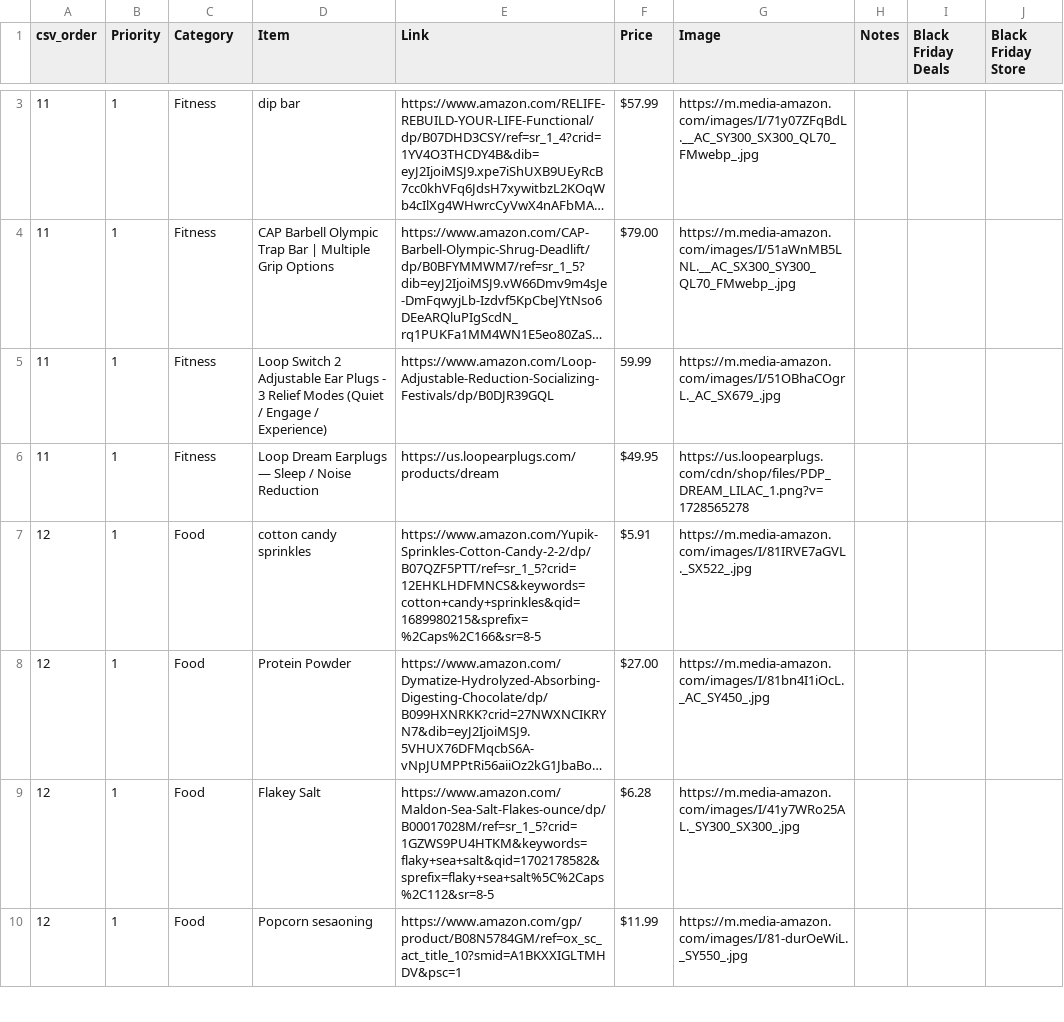
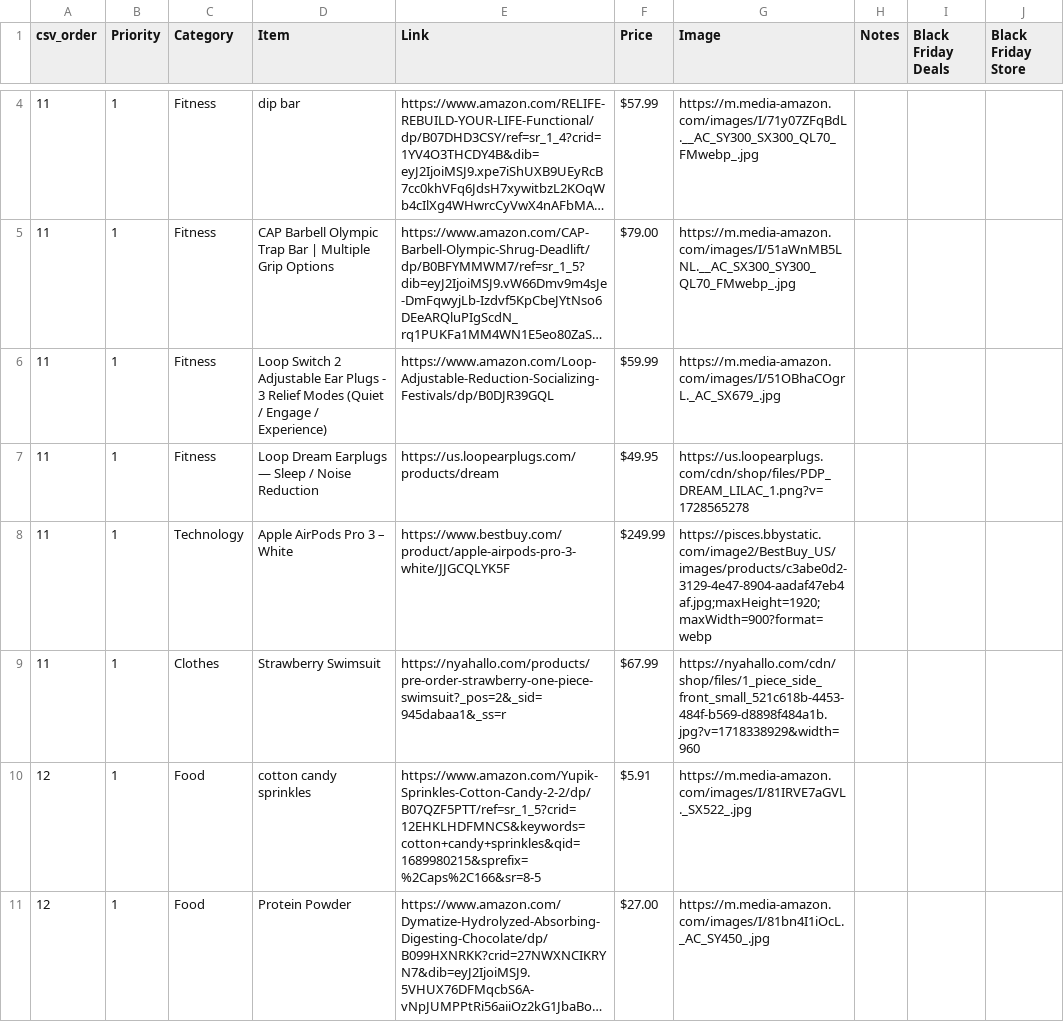
Before and after one commit to alexis1286/WishList, a CSV file: Flask (No Longer In Use)/Alexis_christmas_list.csv, drawn as a sheet; only a part is shown, gaps mark what is left out; the shorter side is filled out with more unchanged rows; long unchanged cells end in …; addresses are those after the commit; the diff covers the shown part only; the diff names each change by its address in the sheet, - before the commit and + after, or states it on an @@ line.

```diff
--- a/Flask (No Longer In Use)/Alexis_christmas_list.csv
+++ b/Flask (No Longer In Use)/Alexis_christmas_list.csv
-F6 (Price): 59.99
+F6 (Price): $59.99
+row 8: 11 | 1 | Technology | Apple AirPods Pro 3 – White | https://www.bestbuy.com/product/apple-airpods-pro-3-white/JJGCQLYK5F | $249.99 | https://pisces.bbystatic.com/image2/BestBuy_US/images/products/c3abe0d2-3129-4e47-8904-aadaf47eb4af.jpg;maxHeight=1920;maxWidth=900?format=webp
+row 9: 11 | 1 | Clothes | Strawberry Swimsuit | https://nyahallo.com/products/pre-order-strawberry-one-piece-swimsuit?_pos=2&_sid=945dabaa1&_ss=r | $67.99 | https://nyahallo.com/cdn/shop/files/1_piece_side_front_small_521c618b-4453-484f-b569-d8898f484a1b.jpg?v=1718338929&width=960
```
Also changed, not shown: 25 added rows, 5 removed rows and 2 edited cells elsewhere in this file, 2 other files.
